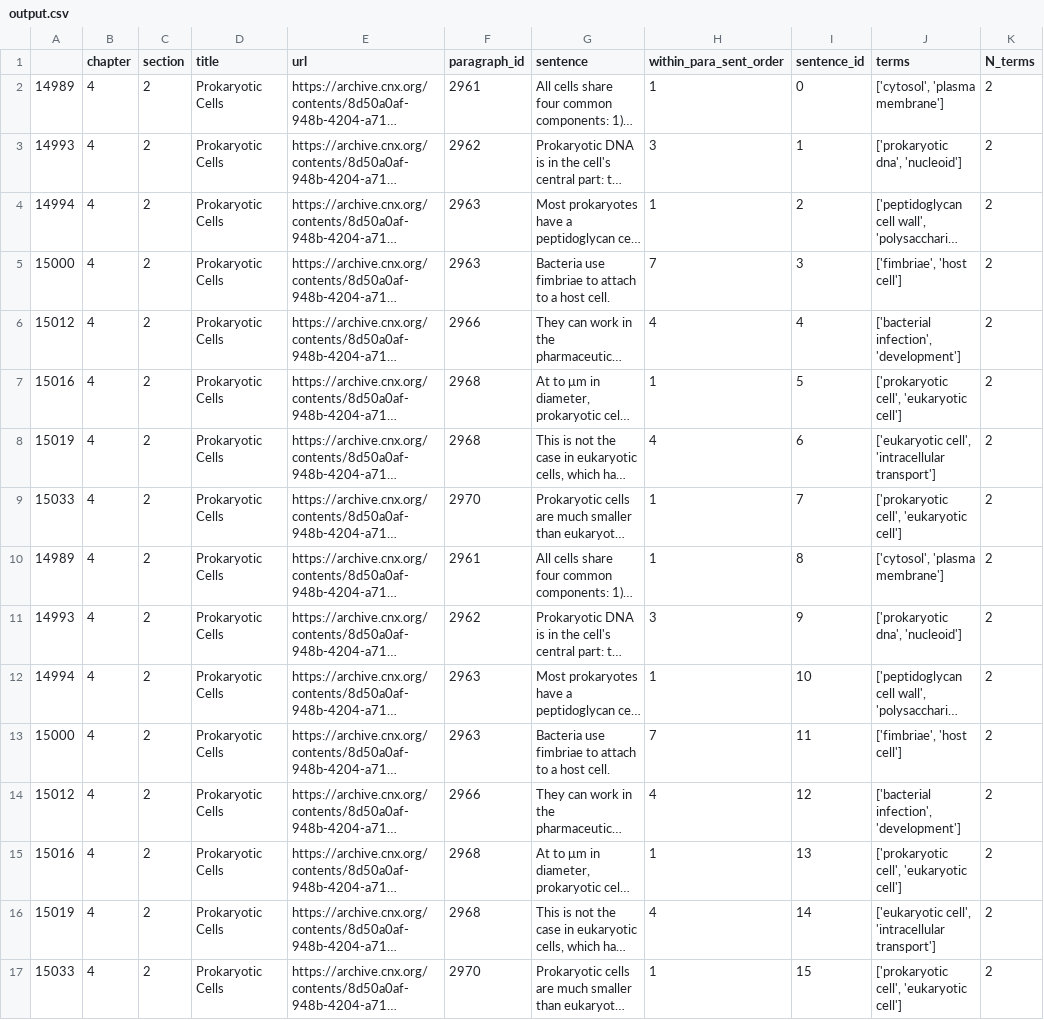
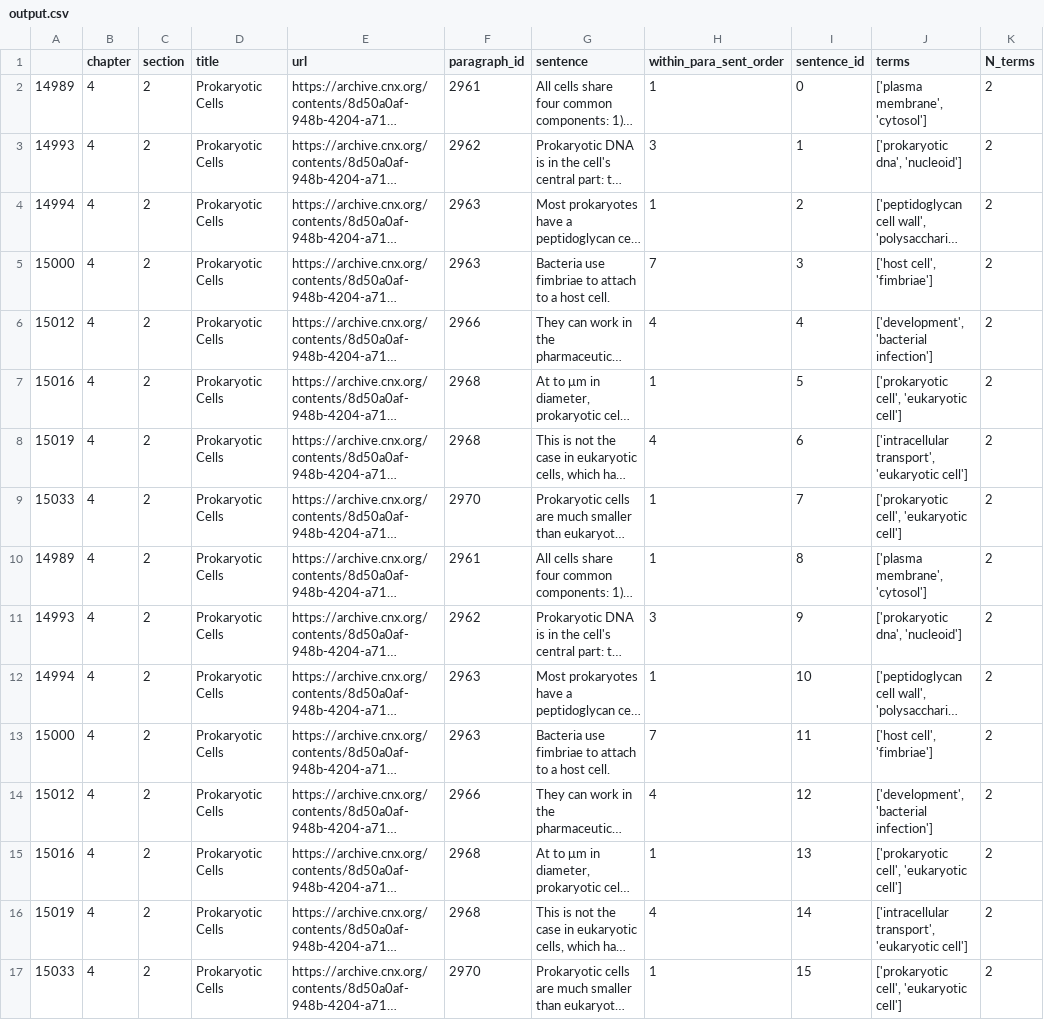
Before and after one commit to openstax/research-wrst, a CSV file: output.csv, drawn as a sheet; long unchanged cells end in …; the diff names each change by its address in the sheet, - before the commit and + after, or states it on an @@ line.

```diff
--- a/output.csv
+++ b/output.csv
-J2 (terms): ['cytosol', 'plasma membrane']
+J2 (terms): ['plasma membrane', 'cytosol']
-J5 (terms): ['fimbriae', 'host cell']
+J5 (terms): ['host cell', 'fimbriae']
-J6 (terms): ['bacterial infection', 'development']
+J6 (terms): ['development', 'bacterial infection']
-J8 (terms): ['eukaryotic cell', 'intracellular transport']
+J8 (terms): ['intracellular transport', 'eukaryotic cell']
-J10 (terms): ['cytosol', 'plasma membrane']
+J10 (terms): ['plasma membrane', 'cytosol']
-J13 (terms): ['fimbriae', 'host cell']
+J13 (terms): ['host cell', 'fimbriae']
-J14 (terms): ['bacterial infection', 'development']
+J14 (terms): ['development', 'bacterial infection']
-J16 (terms): ['eukaryotic cell', 'intracellular transport']
+J16 (terms): ['intracellular transport', 'eukaryotic cell']
```
Also changed, not shown: 10 other files.
